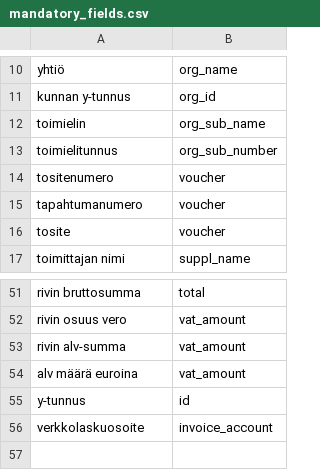
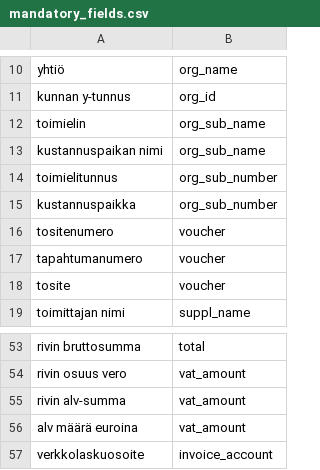
Before and after one commit to TuomasBorman/osta, a CSV file: src/ostan/resources/mandatory_fields.csv, drawn as a sheet; only a part is shown, gaps mark what is left out; removed rows and columns are numbered as before the commit, all else as after; the diff names each change by its address in the sheet, - before the commit and + after, or states it on an @@ line.

```diff
--- a/src/ostan/resources/mandatory_fields.csv
+++ b/src/ostan/resources/mandatory_fields.csv
+row 13: kustannuspaikan nimi | org_sub_name
+row 15: kustannuspaikka | org_sub_number
-row 55: y-tunnus | id
```
Also changed, not shown: 3 other files.
